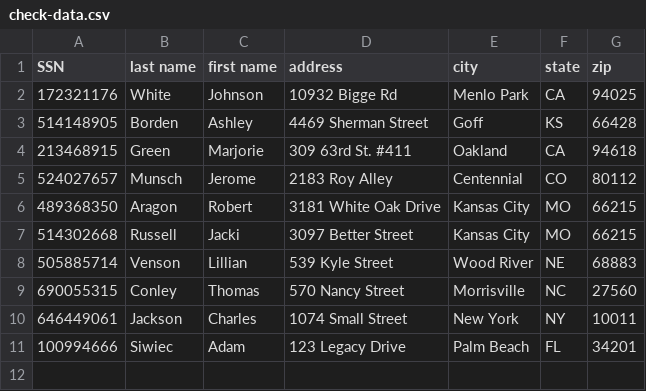
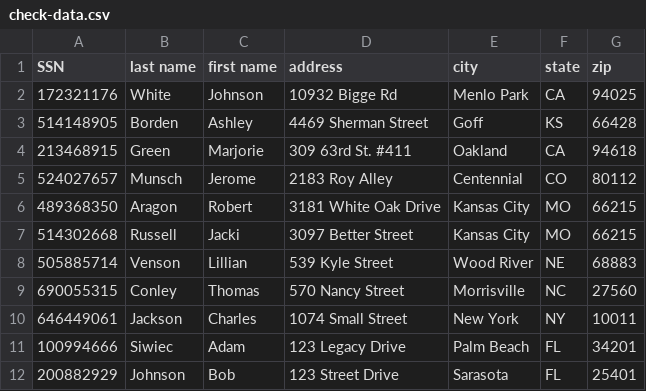
Before and after one commit to Adam-Infinitive/fuzzy-pycharm, a CSV file: csv-data-main/check-data.csv, drawn as a sheet.

```diff
--- a/csv-data-main/check-data.csv
+++ b/csv-data-main/check-data.csv
@@ -11 +11,2 @@
 100994666,Siwiec,Adam,123 Legacy Drive,Palm Beach,FL,34201
+200882929,Johnson,Bob,123 Street Drive,Sarasota,FL,25401
```
Also changed, not shown: 2 other files.
